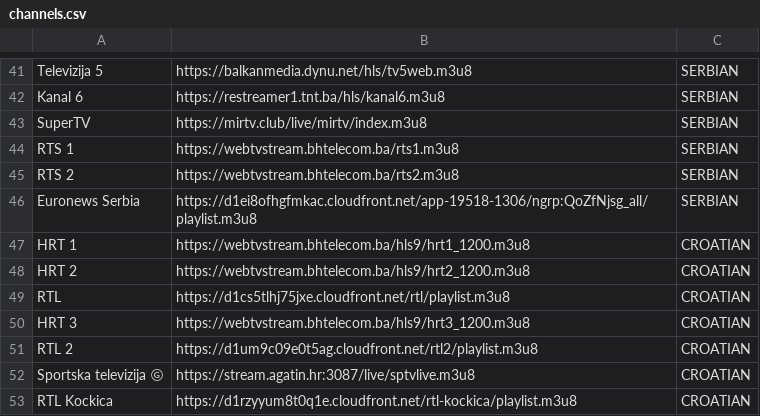
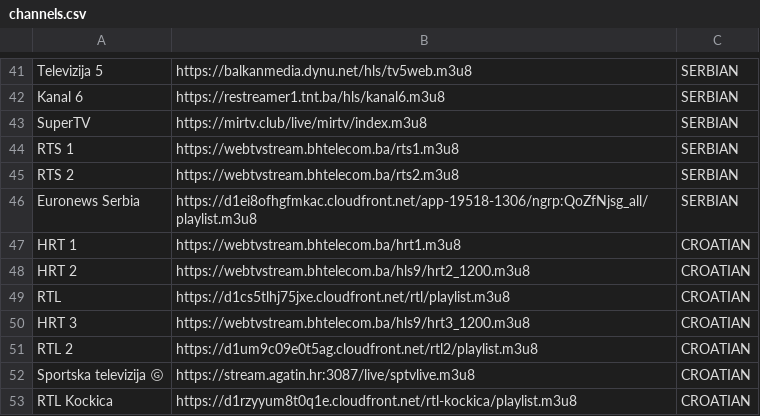
Before and after one commit to AMKODE123/1, a CSV file: channels.csv, drawn as a sheet; only a part is shown, gaps mark what is left out.

Commit message:
Update channels.csv

```diff
--- a/channels.csv
+++ b/channels.csv
@@ -46,3 +46,3 @@
 "Euronews Serbia", "https://d1ei8ofhgfmkac.cloudfront.net/app-19518-1306/ngrp:QoZfNjsg_all/playlist.m3u8", "SERBIAN"
-"HRT 1", "https://webtvstream.bhtelecom.ba/hls9/hrt1_1200.m3u8", "CROATIAN"
+"HRT 1", "https://webtvstream.bhtelecom.ba/hrt1.m3u8", "CROATIAN"
 "HRT 2", "https://webtvstream.bhtelecom.ba/hls9/hrt2_1200.m3u8", "CROATIAN"
```
